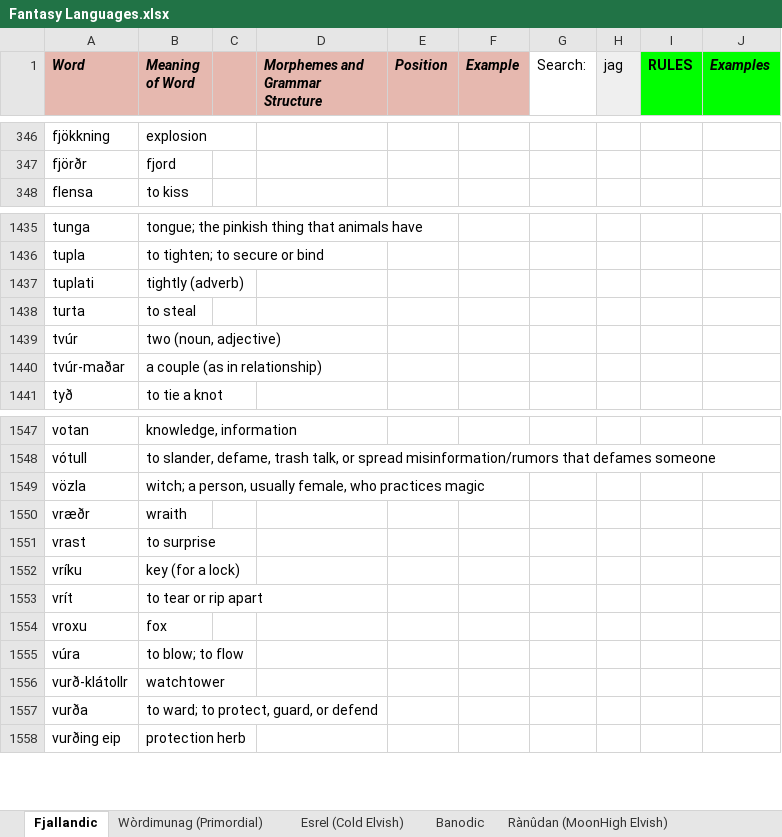
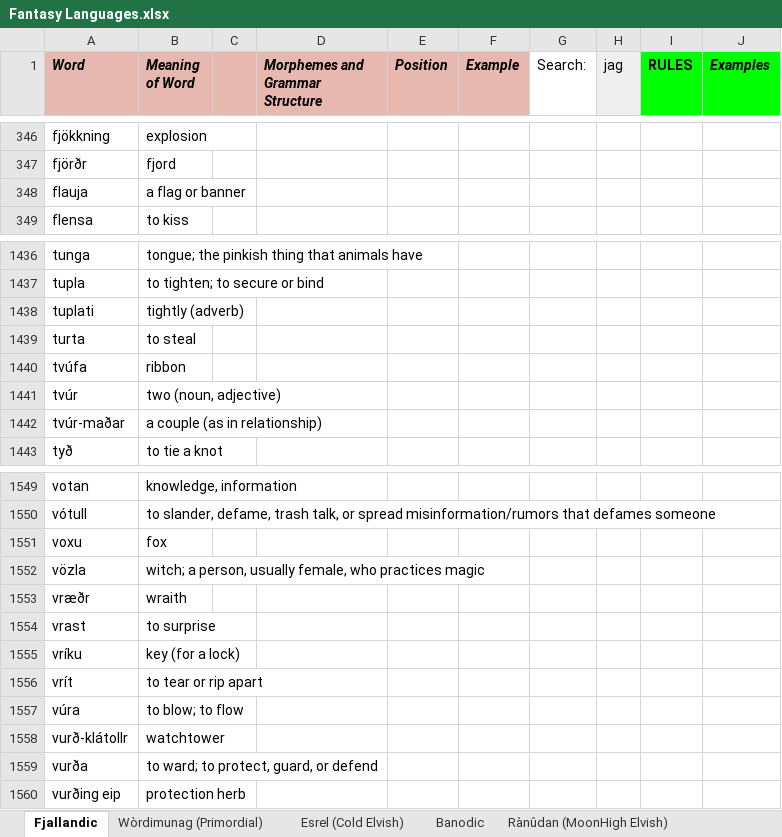
Before and after one commit to Oneo64/Auldworlde, an Excel workbook: Literature/Languages/Fantasy Languages.xlsx, sheet Fjallandic, drawn as a sheet; only a part is shown, gaps mark what is left out; values as stored, in another font and other column widths than the file's, no borders; charts and pictures not drawn; removed rows and columns are numbered as before the commit, all else as after; the diff names each change by its address in the sheet, - before the commit and + after, or states it on an @@ line.

Commit message:
Update Fantasy Languages.xlsx

```diff
--- a/Literature/Languages/Fantasy Languages.xlsx (sheet Fjallandic)
+++ b/Literature/Languages/Fantasy Languages.xlsx (sheet Fjallandic)
+row 348: flauja | a flag or banner
+row 1440: tvúfa | ribbon
+row 1551: voxu | fox
-row 1554: vroxu | fox
```
